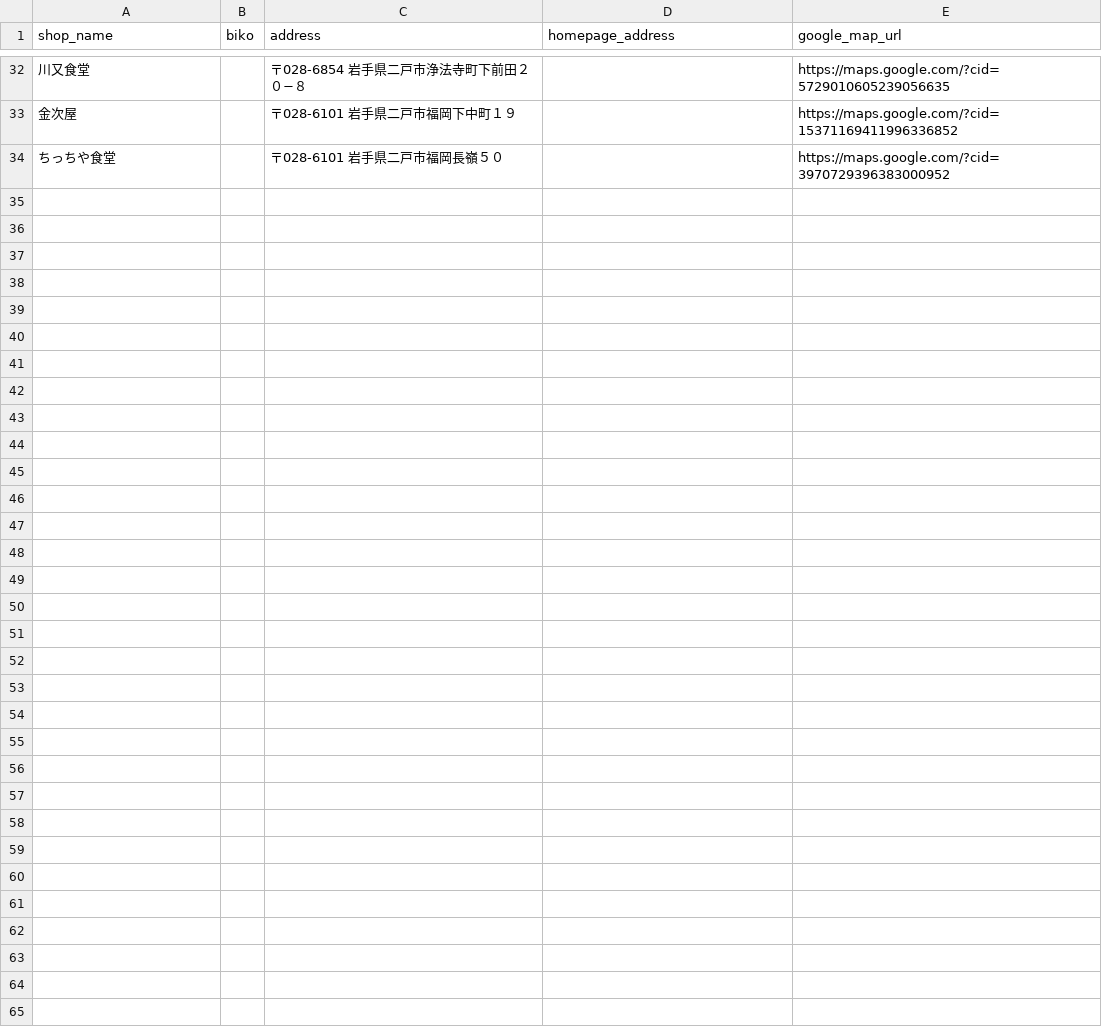
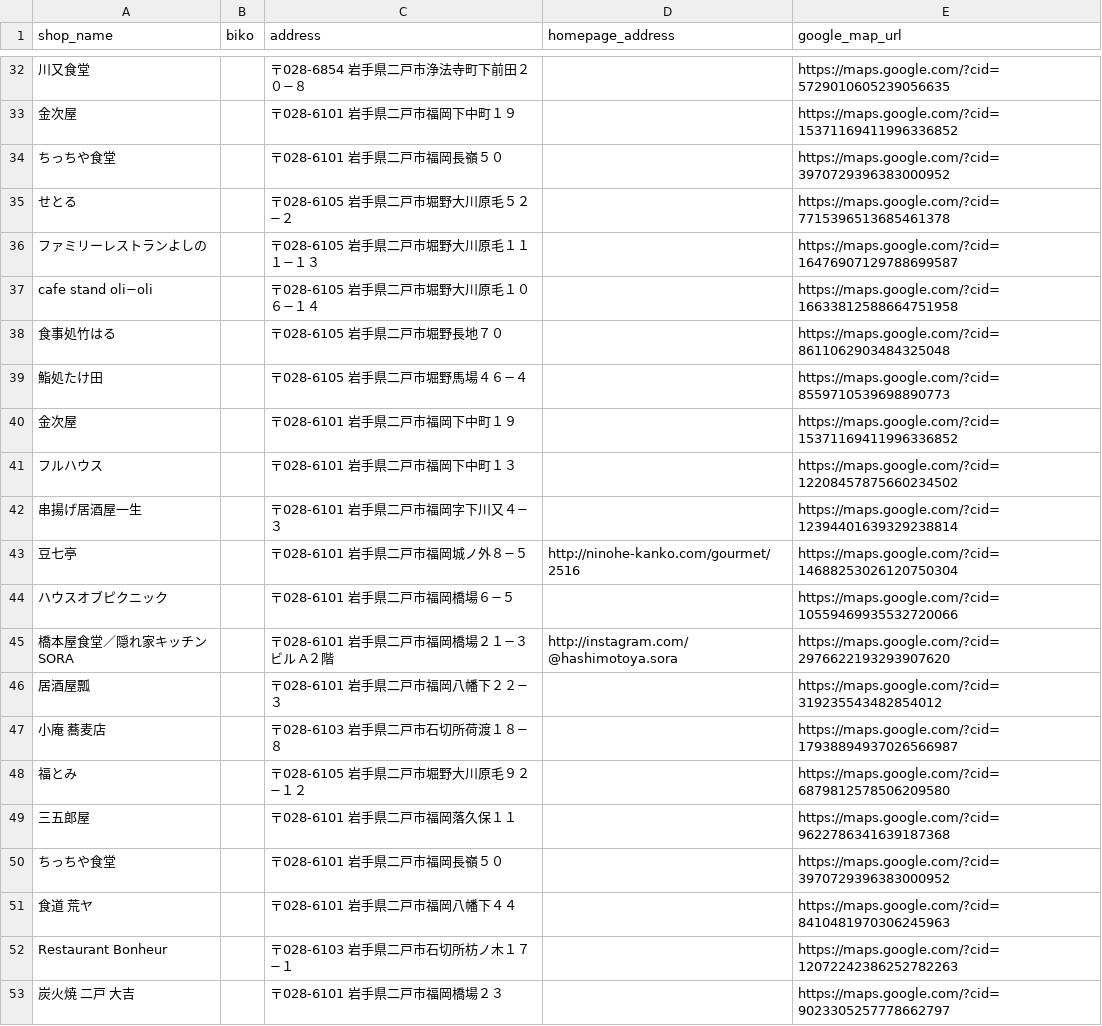
Before and after one commit to ihatov08/iwa_takeout, a CSV file: shops_ninohe.csv, drawn as a sheet; only a part is shown, gaps mark what is left out; the diff covers the shown part only; the diff names each change by its address in the sheet, - before the commit and + after, or states it on an @@ line.

```diff
--- a/shops_ninohe.csv
+++ b/shops_ninohe.csv
+row 35: せとる |  | 〒028-6105 岩手県二戸市堀野大川原毛５２−２ |  | https://maps.google.com/?cid=7715396513685461378
+row 36: ファミリーレストランよしの |  | 〒028-6105 岩手県二戸市堀野大川原毛１１１−１３ |  | https://maps.google.com/?cid=16476907129788699587
+row 37: cafe stand oli−oli |  | 〒028-6105 岩手県二戸市堀野大川原毛１０６−１４ |  | https://maps.google.com/?cid=16633812588664751958
+row 38: 食事処竹はる |  | 〒028-6105 岩手県二戸市堀野長地７０ |  | https://maps.google.com/?cid=8611062903484325048
+row 39: 鮨処たけ田 |  | 〒028-6105 岩手県二戸市堀野馬場４６−４ |  | https://maps.google.com/?cid=8559710539698890773
+row 40: 金次屋 |  | 〒028-6101 岩手県二戸市福岡下中町１９ |  | https://maps.google.com/?cid=15371169411996336852
+row 41: フルハウス |  | 〒028-6101 岩手県二戸市福岡下中町１３ |  | https://maps.google.com/?cid=12208457875660234502
+row 42: 串揚げ居酒屋一生 |  | 〒028-6101 岩手県二戸市福岡字下川又４−３ |  | https://maps.google.com/?cid=12394401639329238814
+row 43: 豆七亭 |  | 〒028-6101 岩手県二戸市福岡城ノ外８−５ | http://ninohe-kanko.com/gourmet/2516 | https://maps.google.com/?cid=14688253026120750304
+row 44: ハウスオブピクニック |  | 〒028-6101 岩手県二戸市福岡橋場６−５ |  | https://maps.google.com/?cid=10559469935532720066
+row 45: 橋本屋食堂／隠れ家キッチンSORA |  | 〒028-6101 岩手県二戸市福岡橋場２１−３ ビル A２階 | http://instagram.com/@hashimotoya.sora | https://maps.google.com/?cid=2976622193293907620
+row 46: 居酒屋瓢 |  | 〒028-6101 岩手県二戸市福岡八幡下２２−３ |  | https://maps.google.com/?cid=319235543482854012
+row 47: 小庵 蕎麦店 |  | 〒028-6103 岩手県二戸市石切所荷渡１８−８ |  | https://maps.google.com/?cid=17938894937026566987
+row 48: 福とみ |  | 〒028-6105 岩手県二戸市堀野大川原毛９２−１２ |  | https://maps.google.com/?cid=6879812578506209580
+row 49: 三五郎屋 |  | 〒028-6101 岩手県二戸市福岡落久保１１ |  | https://maps.google.com/?cid=9622786341639187368
+row 50: ちっちや食堂 |  | 〒028-6101 岩手県二戸市福岡長嶺５０ |  | https://maps.google.com/?cid=3970729396383000952
+row 51: 食道 荒ヤ |  | 〒028-6101 岩手県二戸市福岡八幡下４４ |  | https://maps.google.com/?cid=8410481970306245963
+row 52: Restaurant Bonheur |  | 〒028-6103 岩手県二戸市石切所枋ノ木１７−１ |  | https://maps.google.com/?cid=12072242386252782263
+row 53: 炭火焼 二戸 大吉 |  | 〒028-6101 岩手県二戸市福岡橋場２３ |  | https://maps.google.com/?cid=9023305257778662797
```
Also changed, not shown: 25 added rows elsewhere in this file, 21 other files.
